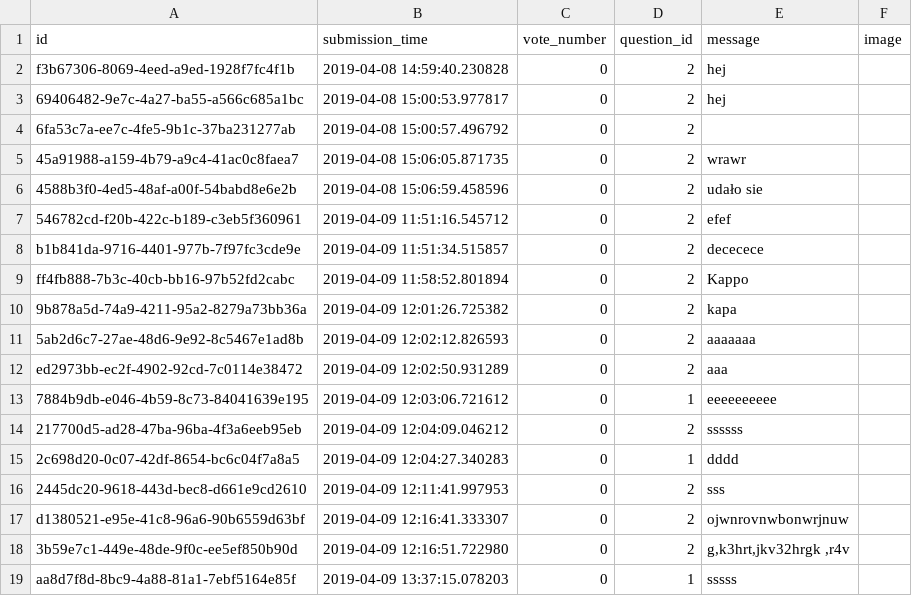
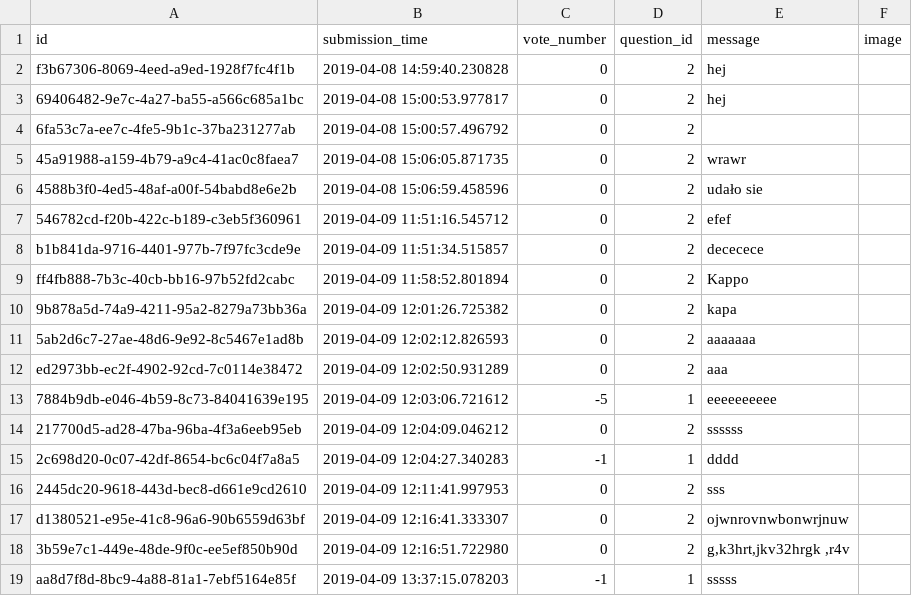
Before and after one commit to Flup3r/ask-mate-python, a CSV file: sample_data/answer.csv, drawn as a sheet.

```diff
--- a/sample_data/answer.csv
+++ b/sample_data/answer.csv
@@ -12,5 +12,5 @@ ff4fb888-7b3c-40cb-bb16-97b52fd2cabc,2019-04-09 11:58:52.801894,0,2,Kappo,
 ed2973bb-ec2f-4902-92cd-7c0114e38472,2019-04-09 12:02:50.931289,0,2,aaa,
-7884b9db-e046-4b59-8c73-84041639e195,2019-04-09 12:03:06.721612,0,1,eeeeeeeeee,
+7884b9db-e046-4b59-8c73-84041639e195,2019-04-09 12:03:06.721612,-5,1,eeeeeeeeee,
 217700d5-ad28-47ba-96ba-4f3a6eeb95eb,2019-04-09 12:04:09.046212,0,2,ssssss,
-2c698d20-0c07-42df-8654-bc6c04f7a8a5,2019-04-09 12:04:27.340283,0,1,dddd,
+2c698d20-0c07-42df-8654-bc6c04f7a8a5,2019-04-09 12:04:27.340283,-1,1,dddd,
 2445dc20-9618-443d-bec8-d661e9cd2610,2019-04-09 12:11:41.997953,0,2,sss,
@@ -18,2 +18,2 @@ d1380521-e95e-41c8-96a6-90b6559d63bf,2019-04-09 12:16:41.333307,0,2,ojwnrovnwbon
 3b59e7c1-449e-48de-9f0c-ee5ef850b90d,2019-04-09 12:16:51.722980,0,2,"g,k3hrt,jkv32hrgk ,r4v",
-aa8d7f8d-8bc9-4a88-81a1-7ebf5164e85f,2019-04-09 13:37:15.078203,0,1,sssss,
+aa8d7f8d-8bc9-4a88-81a1-7ebf5164e85f,2019-04-09 13:37:15.078203,-1,1,sssss,
```
Also changed, not shown: 3 other files.
